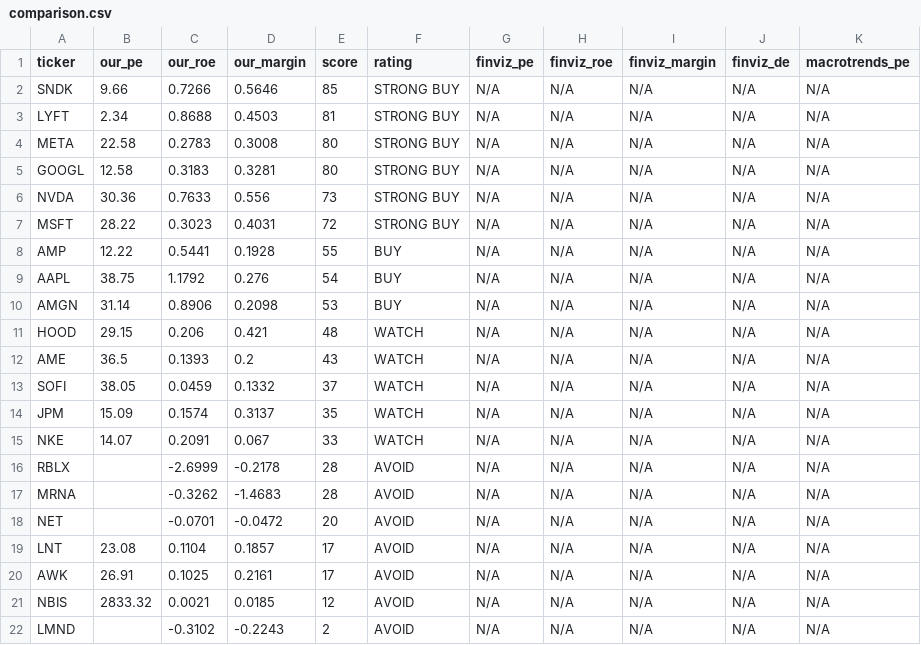
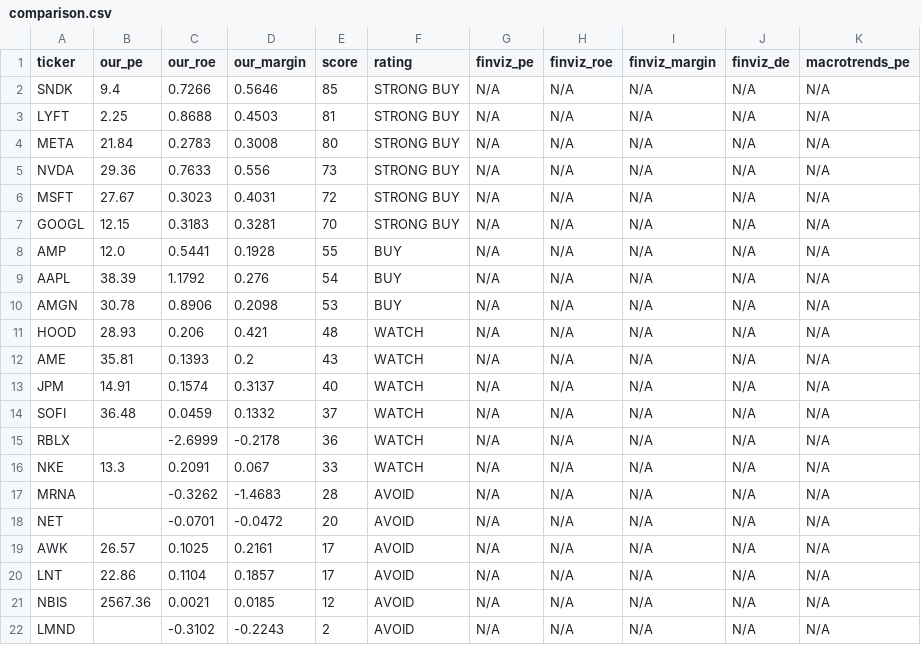
Before and after one commit to leafy-joyce-t/stock-tracker, a CSV file: data/comparison.csv, drawn as a sheet.

```diff
--- a/data/comparison.csv
+++ b/data/comparison.csv
@@ -1,22 +1,22 @@
 ticker,our_pe,our_roe,our_margin,score,rating,finviz_pe,finviz_roe,finviz_margin,finviz_de,macrotrends_pe
-SNDK,9.66,0.7266,0.5646,85,STRONG BUY,N/A,N/A,N/A,N/A,N/A
-LYFT,2.34,0.8688,0.4503,81,STRONG BUY,N/A,N/A,N/A,N/A,N/A
-META,22.58,0.2783,0.3008,80,STRONG BUY,N/A,N/A,N/A,N/A,N/A
-GOOGL,12.58,0.3183,0.3281,80,STRONG BUY,N/A,N/A,N/A,N/A,N/A
-NVDA,30.36,0.7633,0.556,73,STRONG BUY,N/A,N/A,N/A,N/A,N/A
-MSFT,28.22,0.3023,0.4031,72,STRONG BUY,N/A,N/A,N/A,N/A,N/A
-AMP,12.22,0.5441,0.1928,55,BUY,N/A,N/A,N/A,N/A,N/A
-AAPL,38.75,1.1792,0.276,54,BUY,N/A,N/A,N/A,N/A,N/A
-AMGN,31.14,0.8906,0.2098,53,BUY,N/A,N/A,N/A,N/A,N/A
-HOOD,29.15,0.206,0.421,48,WATCH,N/A,N/A,N/A,N/A,N/A
-AME,36.5,0.1393,0.2,43,WATCH,N/A,N/A,N/A,N/A,N/A
-SOFI,38.05,0.0459,0.1332,37,WATCH,N/A,N/A,N/A,N/A,N/A
-JPM,15.09,0.1574,0.3137,35,WATCH,N/A,N/A,N/A,N/A,N/A
-NKE,14.07,0.2091,0.067,33,WATCH,N/A,N/A,N/A,N/A,N/A
-RBLX,,-2.6999,-0.2178,28,AVOID,N/A,N/A,N/A,N/A,N/A
+SNDK,9.4,0.7266,0.5646,85,STRONG BUY,N/A,N/A,N/A,N/A,N/A
+LYFT,2.25,0.8688,0.4503,81,STRONG BUY,N/A,N/A,N/A,N/A,N/A
+META,21.84,0.2783,0.3008,80,STRONG BUY,N/A,N/A,N/A,N/A,N/A
+NVDA,29.36,0.7633,0.556,73,STRONG BUY,N/A,N/A,N/A,N/A,N/A
+MSFT,27.67,0.3023,0.4031,72,STRONG BUY,N/A,N/A,N/A,N/A,N/A
+GOOGL,12.15,0.3183,0.3281,70,STRONG BUY,N/A,N/A,N/A,N/A,N/A
+AMP,12.0,0.5441,0.1928,55,BUY,N/A,N/A,N/A,N/A,N/A
+AAPL,38.39,1.1792,0.276,54,BUY,N/A,N/A,N/A,N/A,N/A
+AMGN,30.78,0.8906,0.2098,53,BUY,N/A,N/A,N/A,N/A,N/A
+HOOD,28.93,0.206,0.421,48,WATCH,N/A,N/A,N/A,N/A,N/A
+AME,35.81,0.1393,0.2,43,WATCH,N/A,N/A,N/A,N/A,N/A
+JPM,14.91,0.1574,0.3137,40,WATCH,N/A,N/A,N/A,N/A,N/A
+SOFI,36.48,0.0459,0.1332,37,WATCH,N/A,N/A,N/A,N/A,N/A
+RBLX,,-2.6999,-0.2178,36,WATCH,N/A,N/A,N/A,N/A,N/A
+NKE,13.3,0.2091,0.067,33,WATCH,N/A,N/A,N/A,N/A,N/A
 MRNA,,-0.3262,-1.4683,28,AVOID,N/A,N/A,N/A,N/A,N/A
 NET,,-0.0701,-0.0472,20,AVOID,N/A,N/A,N/A,N/A,N/A
-LNT,23.08,0.1104,0.1857,17,AVOID,N/A,N/A,N/A,N/A,N/A
-AWK,26.91,0.1025,0.2161,17,AVOID,N/A,N/A,N/A,N/A,N/A
-NBIS,2833.32,0.0021,0.0185,12,AVOID,N/A,N/A,N/A,N/A,N/A
+AWK,26.57,0.1025,0.2161,17,AVOID,N/A,N/A,N/A,N/A,N/A
+LNT,22.86,0.1104,0.1857,17,AVOID,N/A,N/A,N/A,N/A,N/A
+NBIS,2567.36,0.0021,0.0185,12,AVOID,N/A,N/A,N/A,N/A,N/A
 LMND,,-0.3102,-0.2243,2,AVOID,N/A,N/A,N/A,N/A,N/A
```
Also changed, not shown: data/calculated_ratios.csv, data/risk_signals.csv, 25 other files.
